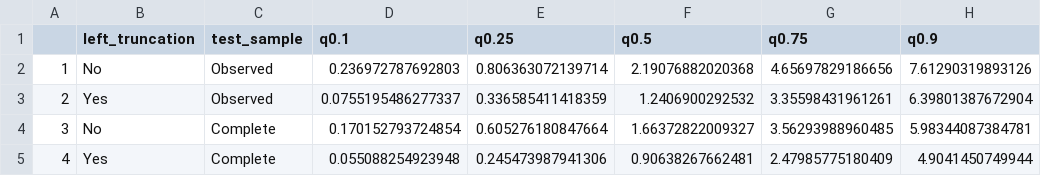
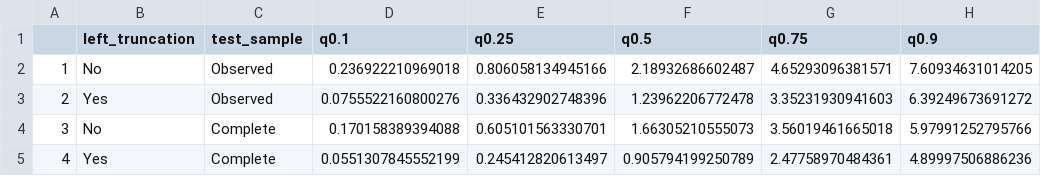
Before and after one commit to phcanalytics/coxnet-ltrc, a CSV file: tables/sim_coxph_p21_quantiles.csv, drawn as a sheet.

Commit message:
Update tables and figures

```diff
--- a/tables/sim_coxph_p21_quantiles.csv
+++ b/tables/sim_coxph_p21_quantiles.csv
@@ -1,5 +1,5 @@
 "","left_truncation","test_sample","q0.1","q0.25","q0.5","q0.75","q0.9"
-"1","No","Observed",0.236972787692803,0.806363072139714,2.19076882020368,4.65697829186656,7.61290319893126
-"2","Yes","Observed",0.0755195486277337,0.336585411418359,1.2406900292532,3.35598431961261,6.39801387672904
-"3","No","Complete",0.170152793724854,0.605276180847664,1.66372822009327,3.56293988960485,5.98344087384781
-"4","Yes","Complete",0.055088254923948,0.245473987941306,0.90638267662481,2.47985775180409,4.9041450749944
+"1","No","Observed",0.236922210969018,0.806058134945166,2.18932686602487,4.65293096381571,7.60934631014205
+"2","Yes","Observed",0.0755522160800276,0.336432902748396,1.23962206772478,3.35231930941603,6.39249673691272
+"3","No","Complete",0.170158389394088,0.605101563330701,1.66305210555073,3.56019461665018,5.97991252795766
+"4","Yes","Complete",0.0551307845552199,0.245412820613497,0.905794199250789,2.47758970484361,4.89997506886236
```
Also changed, not shown: tables/sim_coxlasso_lambda0_p21_cindex.csv, tables/sim_coxlasso_lambda0_p21_coef.csv, 44 other files.
